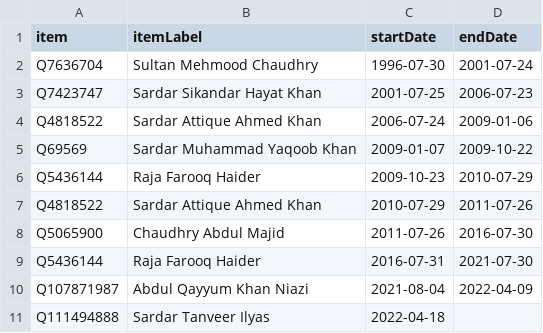
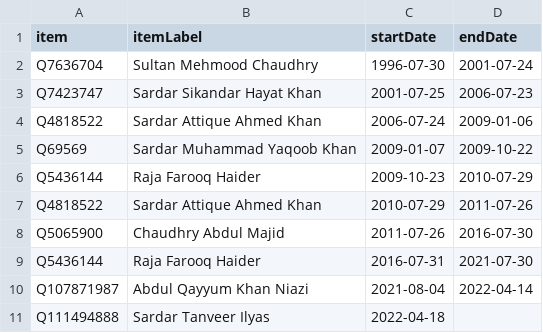
Before and after one commit to every-politician-scrapers/pakistan-ministers, a CSV file: sources/pm-azad-kashmir/scraped.csv, drawn as a sheet.

Commit message:
refresh data

```diff
--- a/sources/pm-azad-kashmir/scraped.csv
+++ b/sources/pm-azad-kashmir/scraped.csv
@@ -9,3 +9,3 @@ Q5065900,Chaudhry Abdul Majid,2011-07-26,2016-07-30
 Q5436144,Raja Farooq Haider,2016-07-31,2021-07-30
-Q107871987,Abdul Qayyum Khan Niazi,2021-08-04,2022-04-09
+Q107871987,Abdul Qayyum Khan Niazi,2021-08-04,2022-04-14
 Q111494888,Sardar Tanveer Ilyas,2022-04-18,
```
Also changed, not shown: 1 other file.
